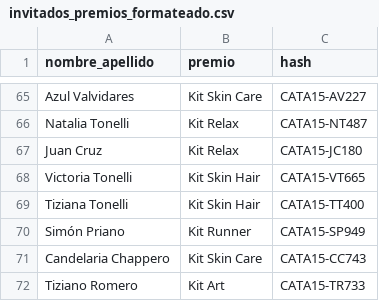
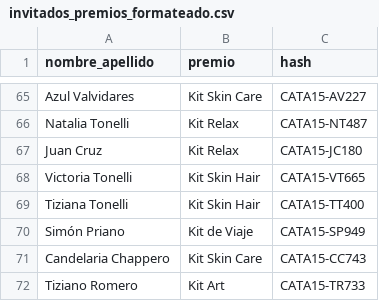
Before and after one commit to gabrieltonelli/cata15web, a CSV file: client/public/invitados_premios_formateado.csv, drawn as a sheet; only a part is shown, gaps mark what is left out; the diff covers the shown part only.

```diff
--- a/client/public/invitados_premios_formateado.csv
+++ b/client/public/invitados_premios_formateado.csv
@@ -69,3 +69,3 @@ Victoria Tonelli;Kit Skin Hair;CATA15-VT665
 Tiziana Tonelli;Kit Skin Hair;CATA15-TT400
-Simón Priano;Kit Runner;CATA15-SP949
+Simón Priano;Kit de Viaje;CATA15-SP949
 Candelaria Chappero;Kit Skin Care;CATA15-CC743
```
Also changed, not shown: 2 added rows and 6 edited cells elsewhere in this file, 24 other files.
